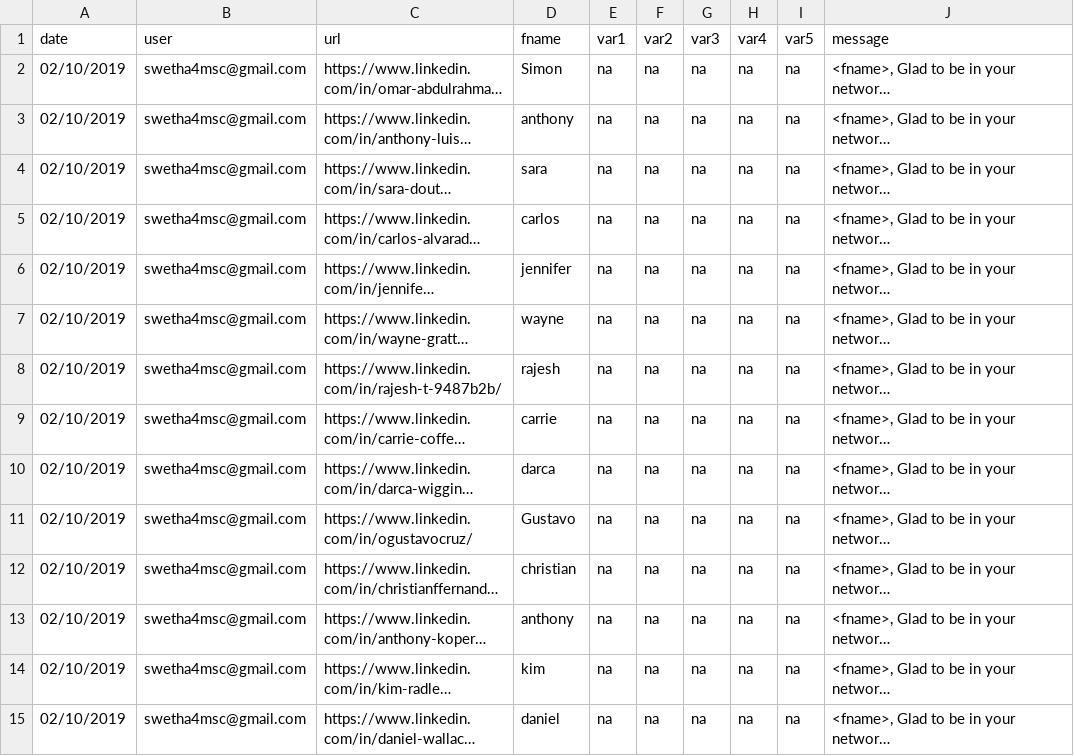
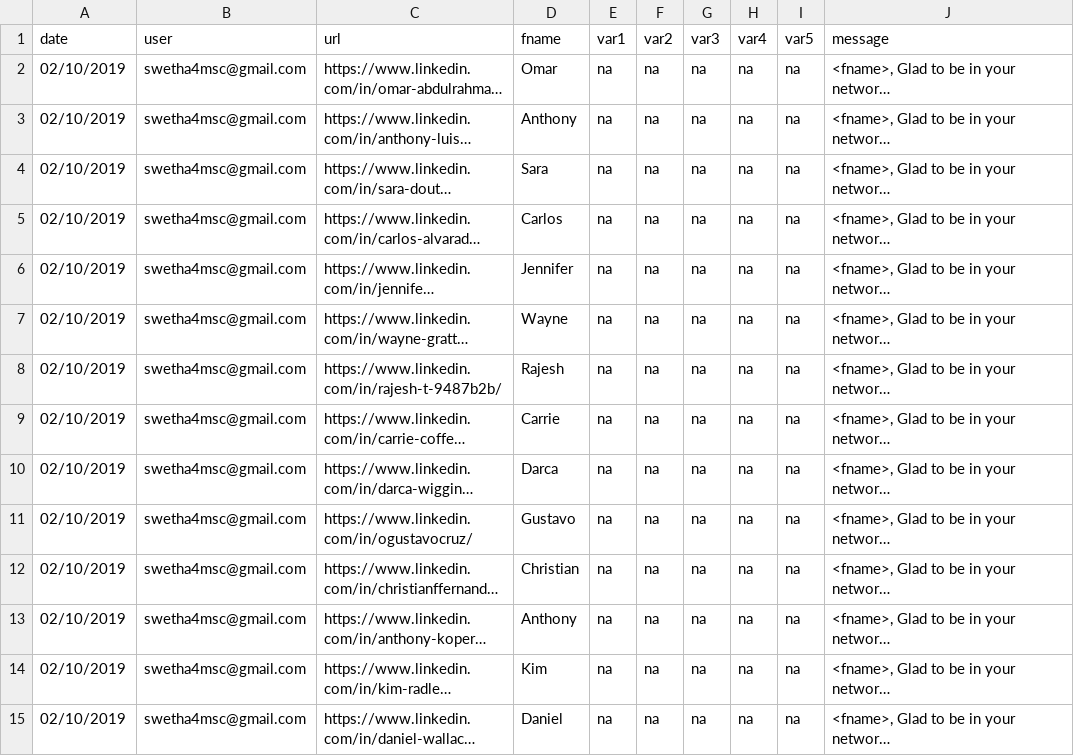
Before and after one commit to Srujan-DiagonalMatrix/linkedin, a CSV file: DataPack/followup_msg_nrMurthy.csv, drawn as a sheet; only a part is shown; long unchanged cells end in …; the diff covers the shown part only; the diff names each change by its address in the sheet, - before the commit and + after, or states it on an @@ line.

Commit message:
file format changed

```diff
--- a/DataPack/followup_msg_nrMurthy.csv
+++ b/DataPack/followup_msg_nrMurthy.csv
-D2 (fname): Simon
+D2 (fname): Omar
-D3 (fname): anthony
+D3 (fname): Anthony
-D4 (fname): sara
+D4 (fname): Sara
-D5 (fname): carlos
+D5 (fname): Carlos
-D6 (fname): jennifer
+D6 (fname): Jennifer
-D7 (fname): wayne
+D7 (fname): Wayne
-D8 (fname): rajesh
+D8 (fname): Rajesh
-D9 (fname): carrie
+D9 (fname): Carrie
-D10 (fname): darca
+D10 (fname): Darca
-D12 (fname): christian
+D12 (fname): Christian
-D13 (fname): anthony
+D13 (fname): Anthony
-D14 (fname): kim
+D14 (fname): Kim
-D15 (fname): daniel
+D15 (fname): Daniel
```
Also changed, not shown: 131 edited cells elsewhere in this file.
